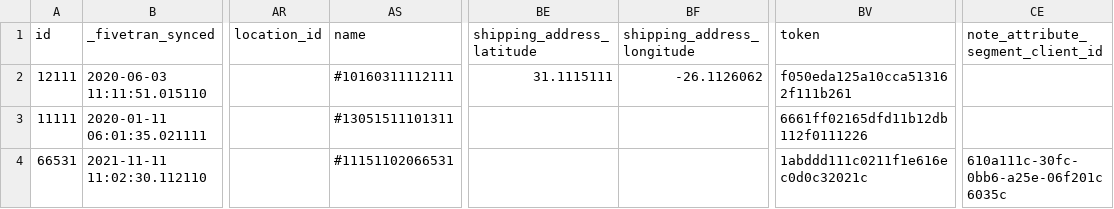
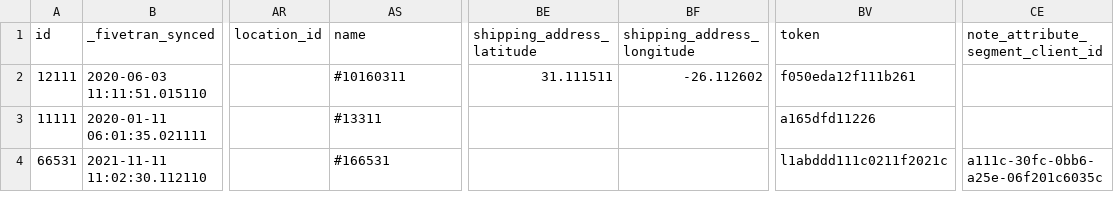
Before and after one commit to fivetran/dbt_shopify_source, a CSV file: integration_tests/seeds/shopify_abandoned_checkout_data.csv, drawn as a sheet; only a part is shown, gaps mark what is left out; the diff names each change by its address in the sheet, - before the commit and + after, or states it on an @@ line.

```diff
--- a/integration_tests/seeds/shopify_abandoned_checkout_data.csv
+++ b/integration_tests/seeds/shopify_abandoned_checkout_data.csv
-AS2 (name): #10160311112111
+AS2 (name): #10160311
-BE2 (shipping_address_latitude): 31.1115111
+BE2 (shipping_address_latitude): 31.111511
-BF2 (shipping_address_longitude): -26.1126062
+BF2 (shipping_address_longitude): -26.112602
-BV2 (token): f050eda125a10cca513162f111b261
+BV2 (token): f050eda12f111b261
-AS3 (name): #13051511101311
+AS3 (name): #13311
-BV3 (token): 6661ff02165dfd11b12db112f0111226
+BV3 (token): a165dfd11226
-AS4 (name): #11151102066531
+AS4 (name): #166531
-BV4 (token): 1abddd111c0211f1e616ec0d0c32021c
+BV4 (token): l1abddd111c0211f2021c
-CE4 (note_attribute_segment_client_id): 610a111c-30fc-0bb6-a25e-06f201c6035c
+CE4 (note_attribute_segment_client_id): a111c-30fc-0bb6-a25e-06f201c6035c
```
Also changed, not shown: 1 other file.
